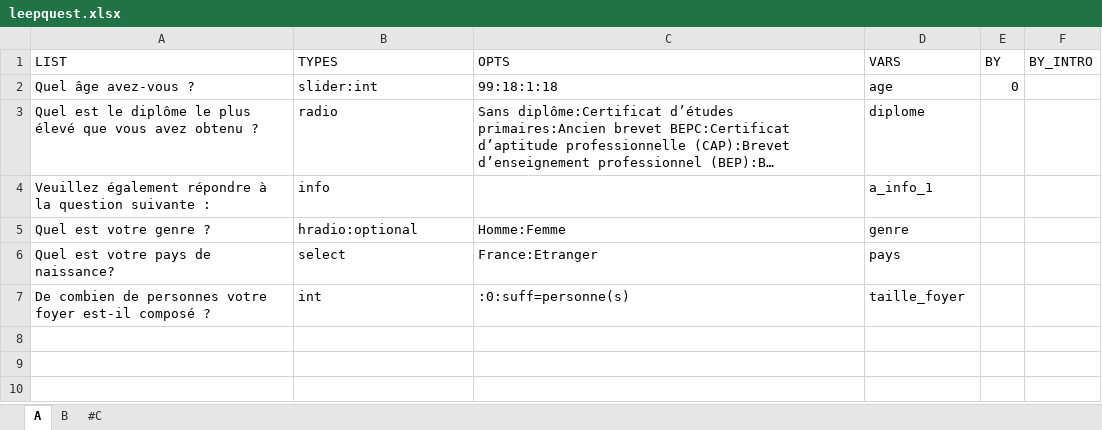
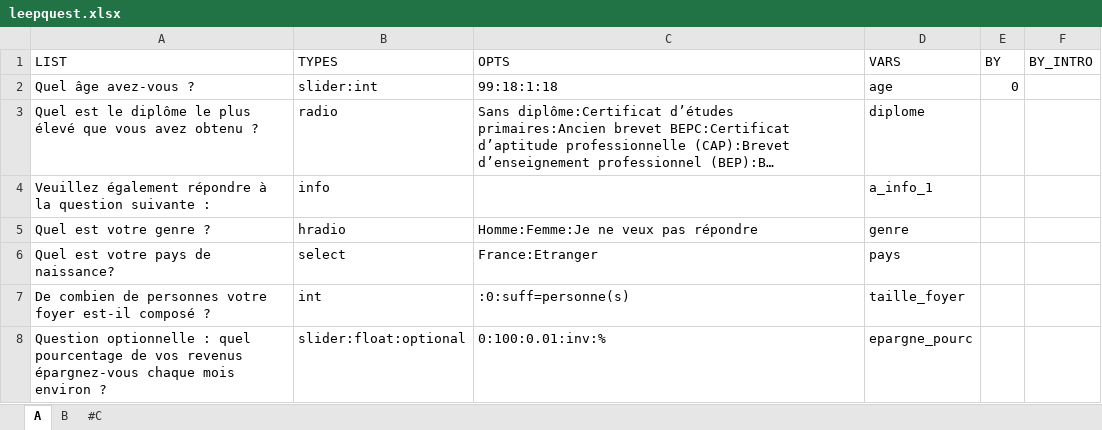
Before and after one commit to mxmfrlv/leepquest_otree, an Excel workbook: leepquest/leepquest.xlsx, sheet A, drawn as a sheet; long unchanged cells end in …; values as stored, in another font and other column widths than the file's, no borders; the diff names each change by its address in the sheet, - before the commit and + after, or states it on an @@ line.

Commit message:
adding more examples, debugging optional slider, adding strip() for options and types

```diff
--- a/leepquest/leepquest.xlsx (sheet A)
+++ b/leepquest/leepquest.xlsx (sheet A)
-B5 (TYPES): hradio:optional
+B5 (TYPES): hradio
-C5 (OPTS): Homme:Femme
+C5 (OPTS): Homme:Femme:Je ne veux pas répondre
+row 8: Question optionnelle : quel pourcentage de vos revenus épargnez-vous chaque mois environ ? | slider:float:optional | 0:100:0.01:inv:% | epargne_pourc
```
Also changed, not shown: 3 other files.
